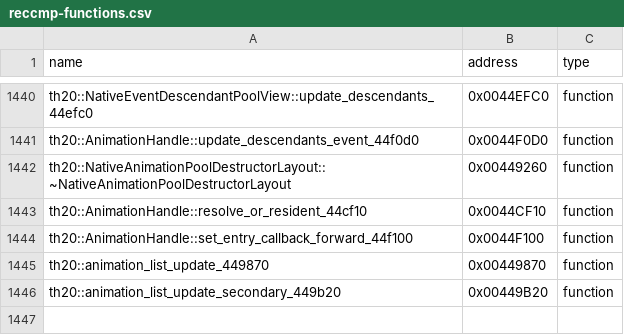
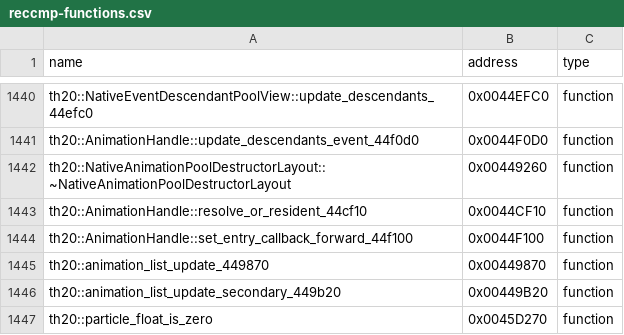
Before and after one commit to N0zoM1z0/th20, a CSV file: config/reccmp-functions.csv, drawn as a sheet; only a part is shown, gaps mark what is left out.

Commit message:
gpt-web: recover strict-exact 80-byte float zero-bit helper for ribbon fill

```diff
--- a/config/reccmp-functions.csv
+++ b/config/reccmp-functions.csv
@@ -1446 +1446,2 @@ th20::animation_list_update_449870,0x00449870,function
 th20::animation_list_update_secondary_449b20,0x00449B20,function
+th20::particle_float_is_zero,0x0045D270,function
```
Also changed, not shown: config/implemented.csv, 9 other files.
